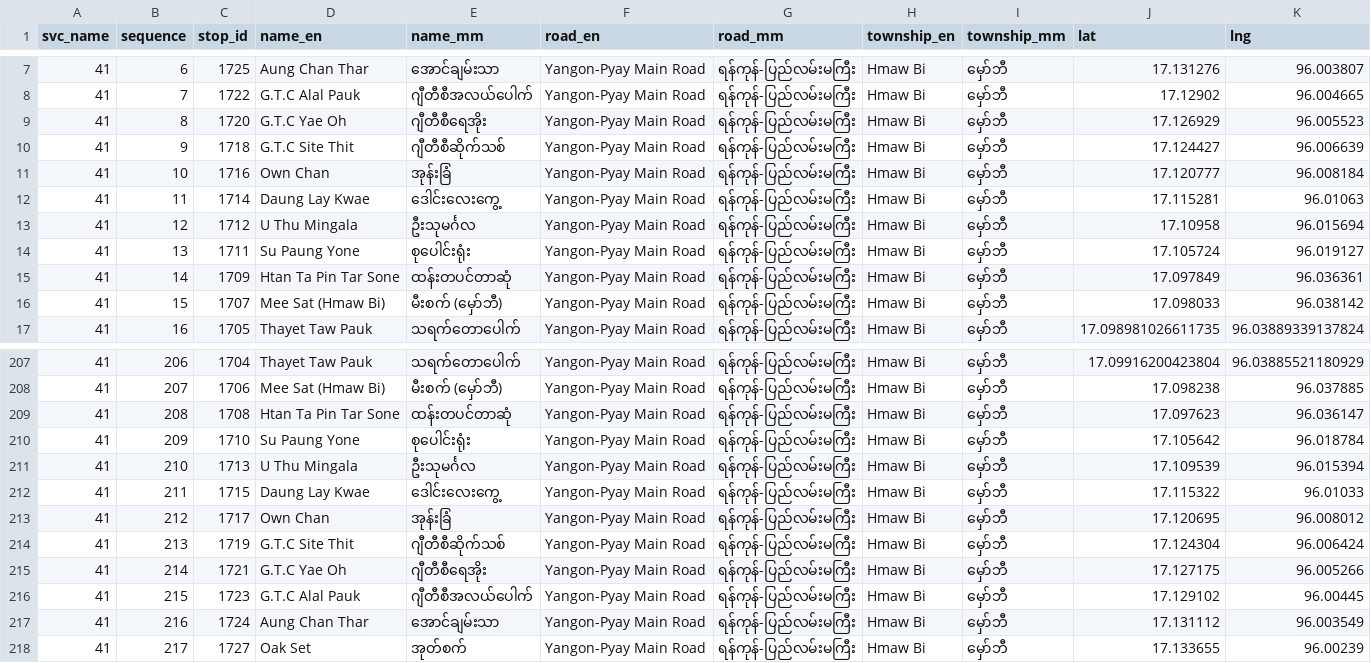
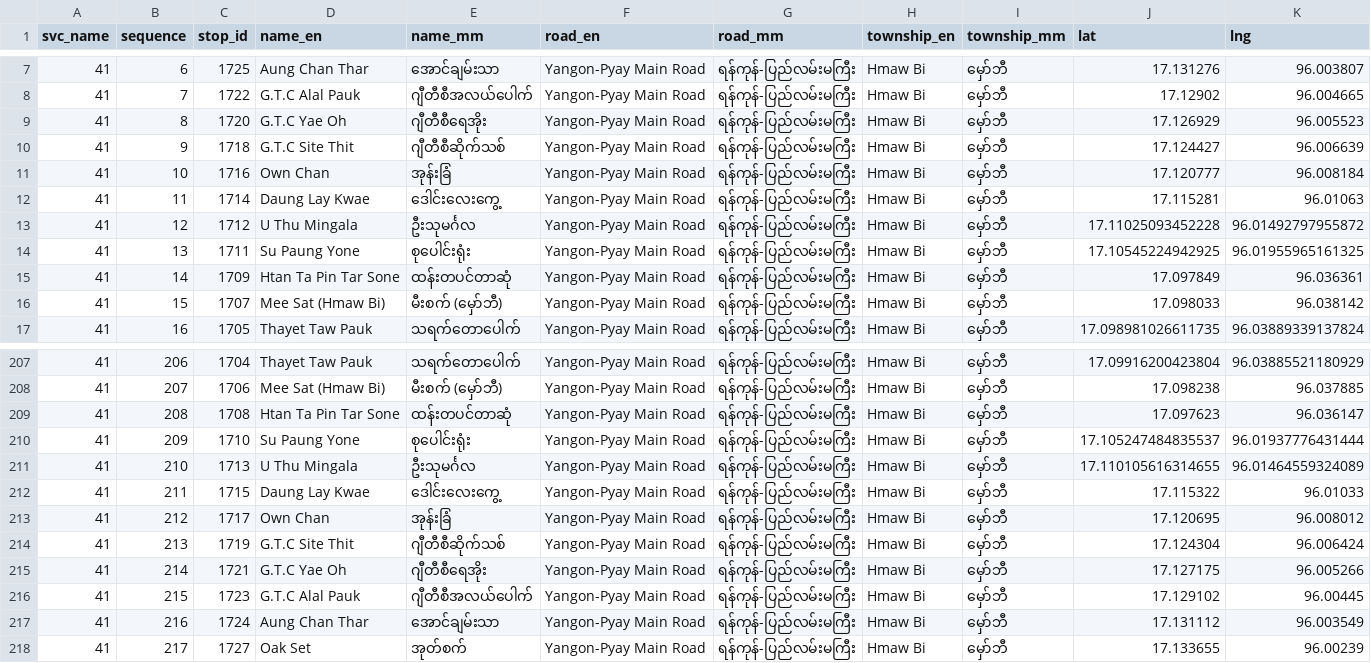
Before and after one commit to thantthet/YBS-Data, a TSV file: stop_sequences/bus_stops_41.tsv, drawn as a sheet; only a part is shown, gaps mark what is left out.

Commit message:
update [STOPS]

```diff
--- a/stop_sequences/bus_stops_41.tsv
+++ b/stop_sequences/bus_stops_41.tsv
@@ -12,4 +12,4 @@ svc_name	sequence	stop_id	name_en	name_mm	road_en	road_mm	township_en	township_m
 41	11	1714	Daung Lay Kwae	ဒေါင်းလေးကွေ့	Yangon-Pyay Main Road	ရန်ကုန်-ပြည်လမ်းမကြီး	Hmaw Bi	မှော်ဘီ	17.115281	96.01063
-41	12	1712	U Thu Mingala	ဦးသုမင်္ဂလ	Yangon-Pyay Main Road	ရန်ကုန်-ပြည်လမ်းမကြီး	Hmaw Bi	မှော်ဘီ	17.10958	96.015694
-41	13	1711	Su Paung Yone	စုပေါင်းရုံး	Yangon-Pyay Main Road	ရန်ကုန်-ပြည်လမ်းမကြီး	Hmaw Bi	မှော်ဘီ	17.105724	96.019127
+41	12	1712	U Thu Mingala	ဦးသုမင်္ဂလ	Yangon-Pyay Main Road	ရန်ကုန်-ပြည်လမ်းမကြီး	Hmaw Bi	မှော်ဘီ	17.11025093452228	96.01492797955872
+41	13	1711	Su Paung Yone	စုပေါင်းရုံး	Yangon-Pyay Main Road	ရန်ကုန်-ပြည်လမ်းမကြီး	Hmaw Bi	မှော်ဘီ	17.10545224942925	96.01955965161325
 41	14	1709	Htan Ta Pin Tar Sone	ထန်းတပင်တာဆုံ	Yangon-Pyay Main Road	ရန်ကုန်-ပြည်လမ်းမကြီး	Hmaw Bi	မှော်ဘီ	17.097849	96.036361
@@ -209,4 +209,4 @@ svc_name	sequence	stop_id	name_en	name_mm	road_en	road_mm	township_en	township_m
 41	208	1708	Htan Ta Pin Tar Sone	ထန်းတပင်တာဆုံ	Yangon-Pyay Main Road	ရန်ကုန်-ပြည်လမ်းမကြီး	Hmaw Bi	မှော်ဘီ	17.097623	96.036147
-41	209	1710	Su Paung Yone	စုပေါင်းရုံး	Yangon-Pyay Main Road	ရန်ကုန်-ပြည်လမ်းမကြီး	Hmaw Bi	မှော်ဘီ	17.105642	96.018784
-41	210	1713	U Thu Mingala	ဦးသုမင်္ဂလ	Yangon-Pyay Main Road	ရန်ကုန်-ပြည်လမ်းမကြီး	Hmaw Bi	မှော်ဘီ	17.109539	96.015394
+41	209	1710	Su Paung Yone	စုပေါင်းရုံး	Yangon-Pyay Main Road	ရန်ကုန်-ပြည်လမ်းမကြီး	Hmaw Bi	မှော်ဘီ	17.105247484835537	96.01937776431444
+41	210	1713	U Thu Mingala	ဦးသုမင်္ဂလ	Yangon-Pyay Main Road	ရန်ကုန်-ပြည်လမ်းမကြီး	Hmaw Bi	မှော်ဘီ	17.110105616314655	96.01464559324089
 41	211	1715	Daung Lay Kwae	ဒေါင်းလေးကွေ့	Yangon-Pyay Main Road	ရန်ကုန်-ပြည်လမ်းမကြီး	Hmaw Bi	မှော်ဘီ	17.115322	96.01033
```
Also changed, not shown: stop_sequences/bus_stops_90.tsv, stop_sequences/bus_stops_91.tsv, 1 other file.
